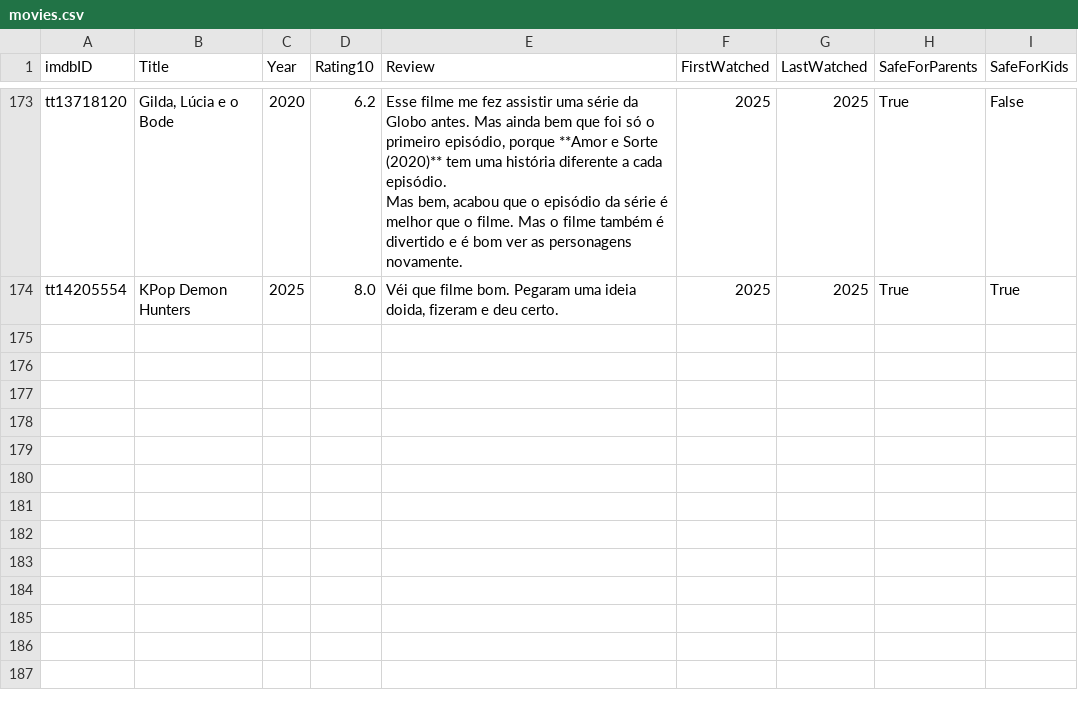
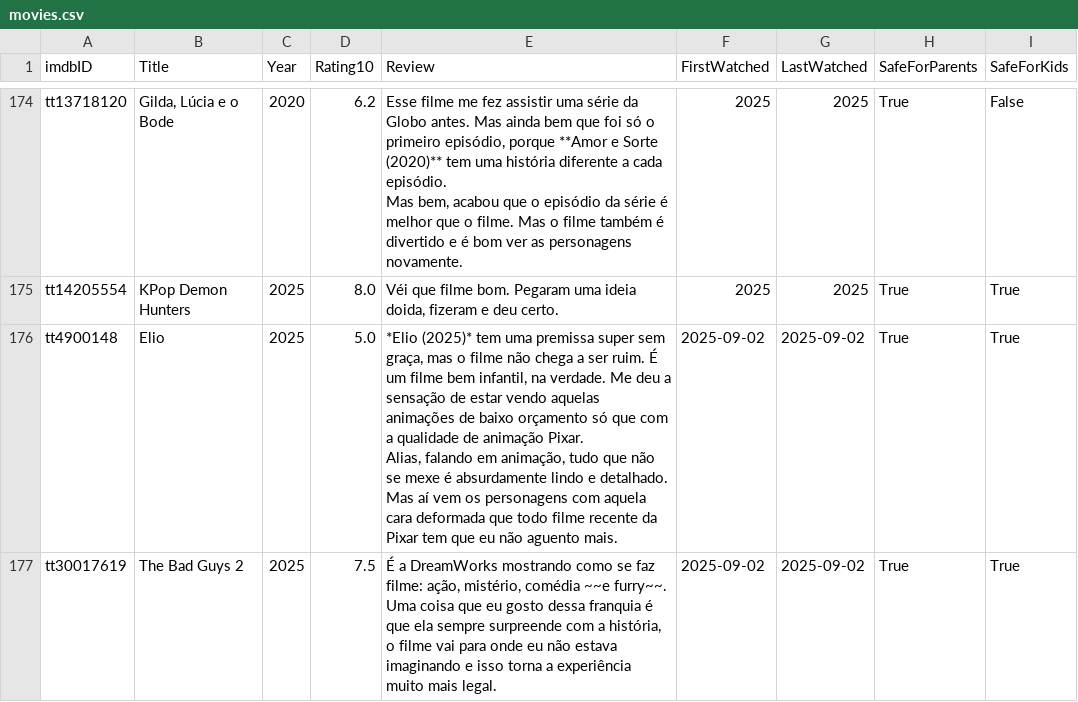
Before and after one commit to silash35/media-log, a CSV file: database/movies.csv, drawn as a sheet; only a part is shown, gaps mark what is left out; ↵ is a line break in a cell; the diff covers the shown part only; the diff names each change by its address in the sheet, - before the commit and + after, or states it on an @@ line.

Commit message:
Add "Past Lives", "Elio", "The Bad Guys 2" and "Materialists"

```diff
--- a/database/movies.csv
+++ b/database/movies.csv
+row 176: tt4900148 | Elio | 2025 | 5.0 | *Elio (2025)* tem uma premissa super sem graça, mas o filme não chega a ser ruim. É um filme bem infantil, na verdade. Me deu a sensação de estar vendo aquelas animações de baixo orçamento só que com a qualidade de animação Pixar. ↵ Alias, falando em animação, tudo que não se mexe é absurdamente lindo e detalhado. Mas aí vem os personagens com aquela cara deformada que todo filme recente da Pixar tem que eu não aguento mais. | 2025-09-02 | 2025-09-02 | True | True
+row 177: tt30017619 | The Bad Guys 2 | 2025 | 7.5 | É a DreamWorks mostrando como se faz filme: ação, mistério, comédia ~~e furry~~. ↵ Uma coisa que eu gosto dessa franquia é que ela sempre surpreende com a história, o filme vai para onde eu não estava imaginando e isso torna a experiência muito mais legal. | 2025-09-02 | 2025-09-02 | True | True
```
Also changed, not shown: 2 added rows and 1 edited cell elsewhere in this file, 1 other file.
